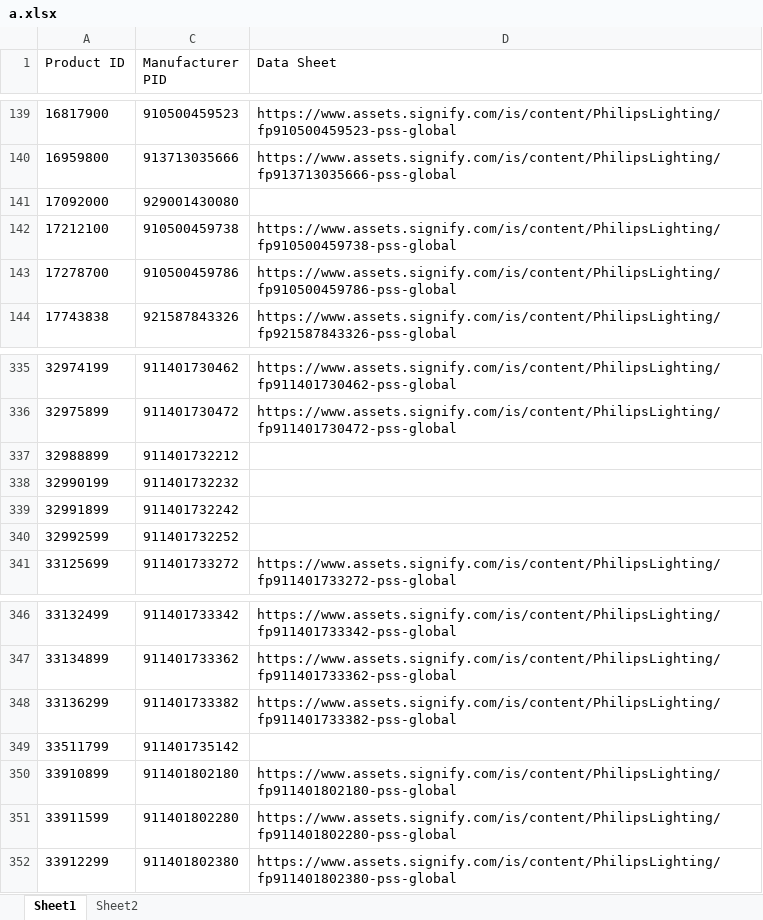
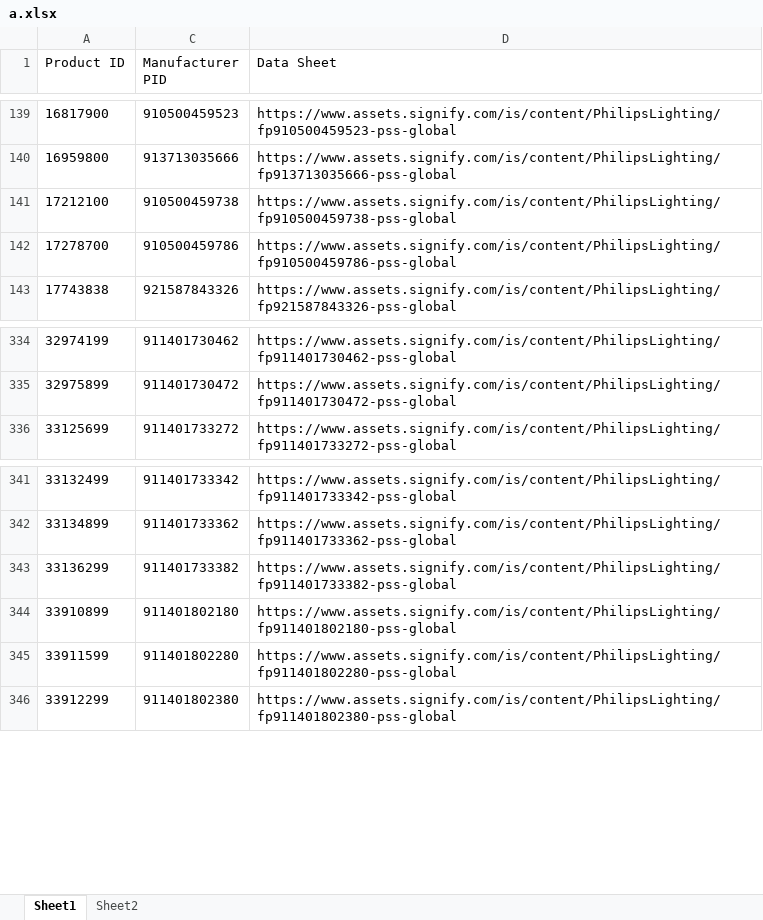
Before and after one commit to allexradu/download_images_from_url, an Excel workbook: excel/a.xlsx, sheet Sheet1, drawn as a sheet; only a part is shown, gaps mark what is left out; values as stored, in another font and other column widths than the file's, no borders; the diff names each change by its address in the sheet, - before the commit and + after, or states it on an @@ line.

```diff
--- a/excel/a.xlsx (sheet Sheet1)
+++ b/excel/a.xlsx (sheet Sheet1)
-row 141: 17092000 | 929001430080
-row 337: 32988899 | 911401732212
-row 338: 32990199 | 911401732232
-row 339: 32991899 | 911401732242
-row 340: 32992599 | 911401732252
-row 349: 33511799 | 911401735142
```
Also changed, not shown: hidden cells.
